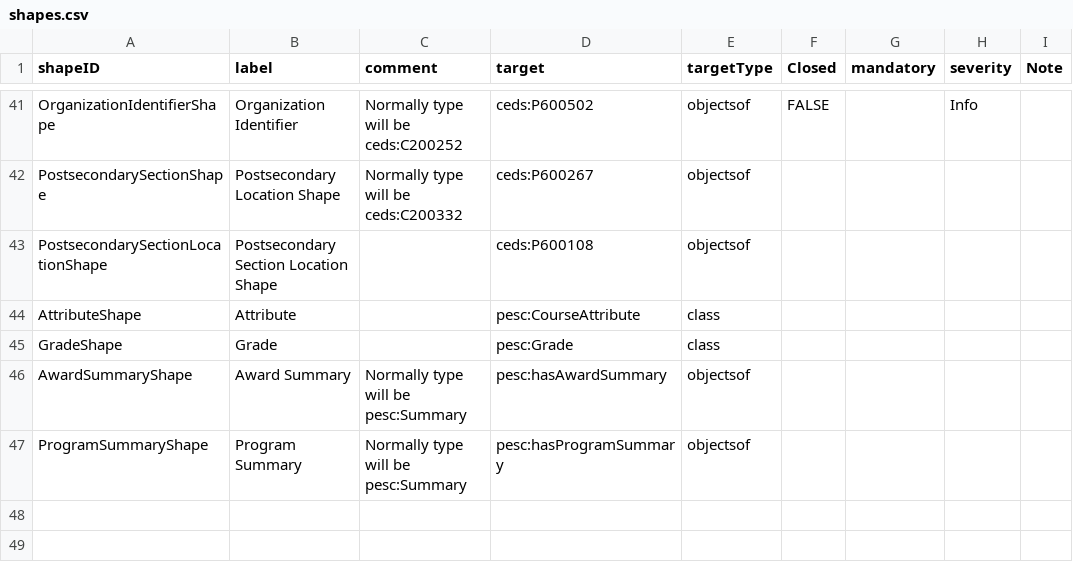
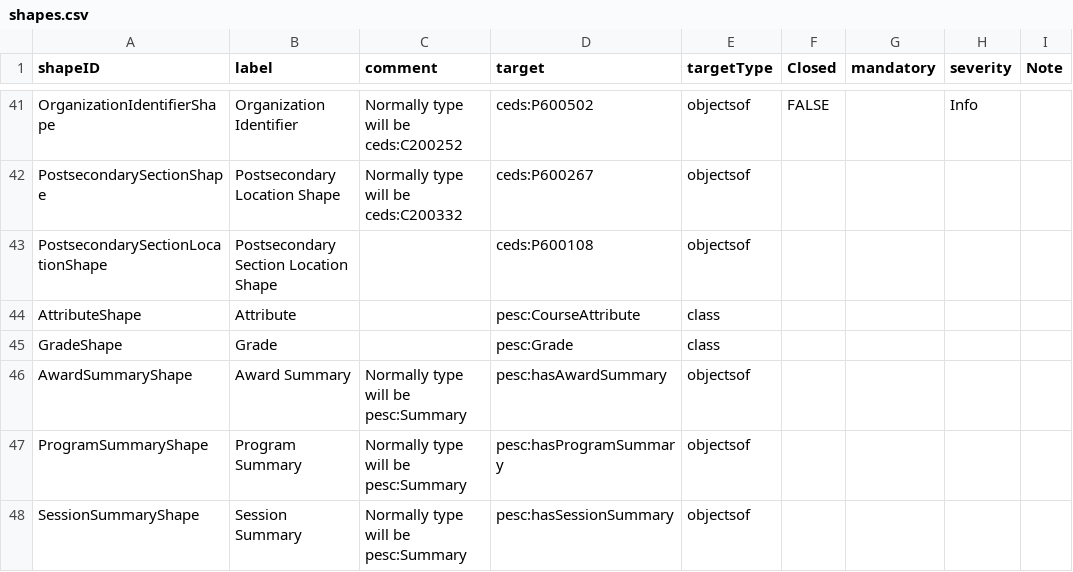
Before and after one commit to pesc-org/json-ld-transcript, a CSV file: TAP+SHACL/shapes.csv, drawn as a sheet; only a part is shown, gaps mark what is left out; the diff names each change by its address in the sheet, - before the commit and + after, or states it on an @@ line.

```diff
--- a/TAP+SHACL/shapes.csv
+++ b/TAP+SHACL/shapes.csv
+row 48: SessionSummaryShape | Session Summary | Normally type will be pesc:Summary | pesc:hasSessionSummary | objectsof
```
Also changed, not shown: TAP+SHACL/namespaces.csv, TAP+SHACL/summary-related-tap.csv, 13 other files.
